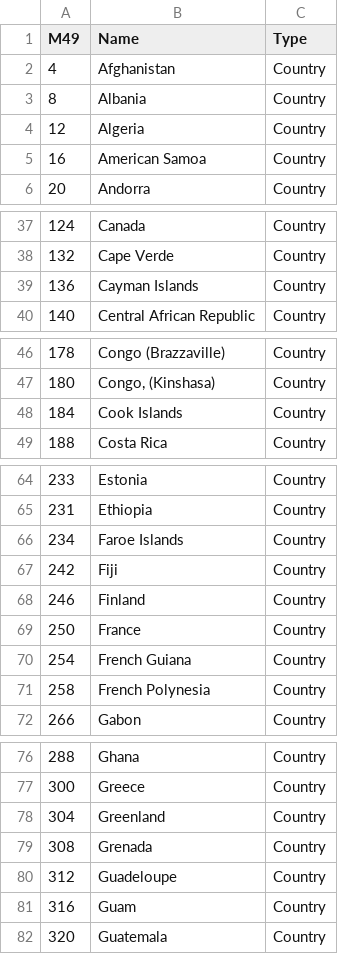
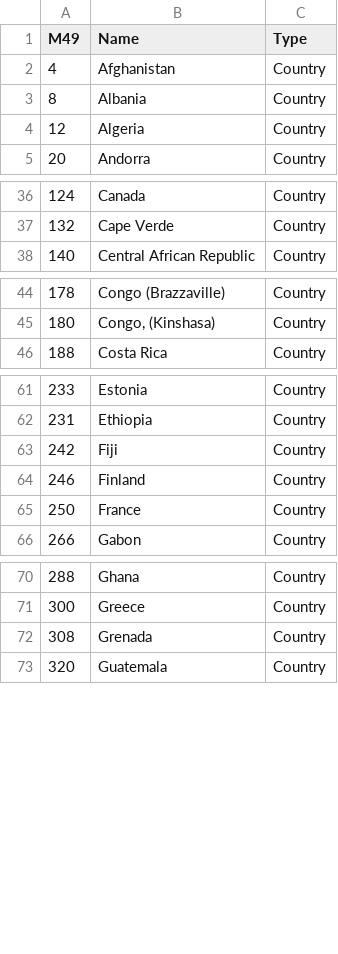
Before and after one commit to shraddha0110/SDGsDataPackage, a CSV file: geography.csv, drawn as a sheet; only a part is shown, gaps mark what is left out; the diff covers the shown part only.

```diff
--- a/geography.csv
+++ b/geography.csv
@@ -4,3 +4,2 @@ M49,Name,Type
 12,Algeria,Country
-16,American Samoa,Country
 20,Andorra,Country
@@ -38,3 +37,2 @@ M49,Name,Type
 132,Cape Verde,Country
-136,Cayman Islands,Country
 140,Central African Republic,Country
@@ -47,3 +45,2 @@ M49,Name,Type
 180,"Congo, (Kinshasa)",Country
-184,Cook Islands,Country
 188,Costa Rica,Country
@@ -65,3 +62,2 @@ M49,Name,Type
 231,Ethiopia,Country
-234,Faroe Islands,Country
 242,Fiji,Country
@@ -69,4 +65,2 @@ M49,Name,Type
 250,France,Country
-254,French Guiana,Country
-258,French Polynesia,Country
 266,Gabon,Country
@@ -77,6 +71,3 @@ M49,Name,Type
 300,Greece,Country
-304,Greenland,Country
 308,Grenada,Country
-312,Guadeloupe,Country
-316,Guam,Country
 320,Guatemala,Country
```
Also changed, not shown: 1 added row and 15 removed rows elsewhere in this file, dimensionvalues.csv, 1 other file.
